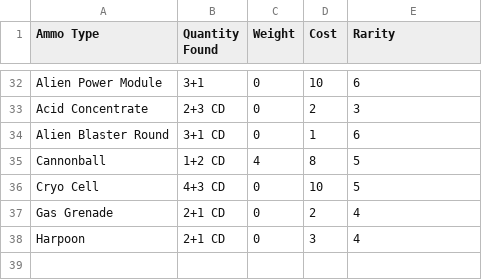
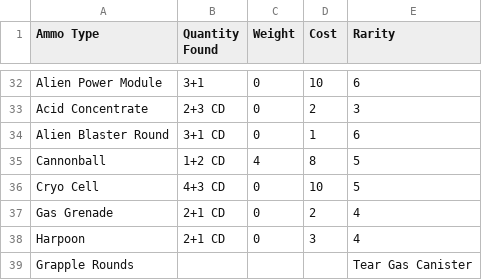
Before and after one commit to bekhram/fallout-pipboy-app, a CSV file: public/Ammo.csv, drawn as a sheet; only a part is shown, gaps mark what is left out.

Commit message:
feat: register Winter unique ammo

```diff
--- a/public/Ammo.csv
+++ b/public/Ammo.csv
@@ -38 +38,2 @@ Gas Grenade,2+1 CD,0,2,4
 Harpoon,2+1 CD,0,3,4
+Grapple Rounds,,,,Tear Gas Canister,,,,
```
